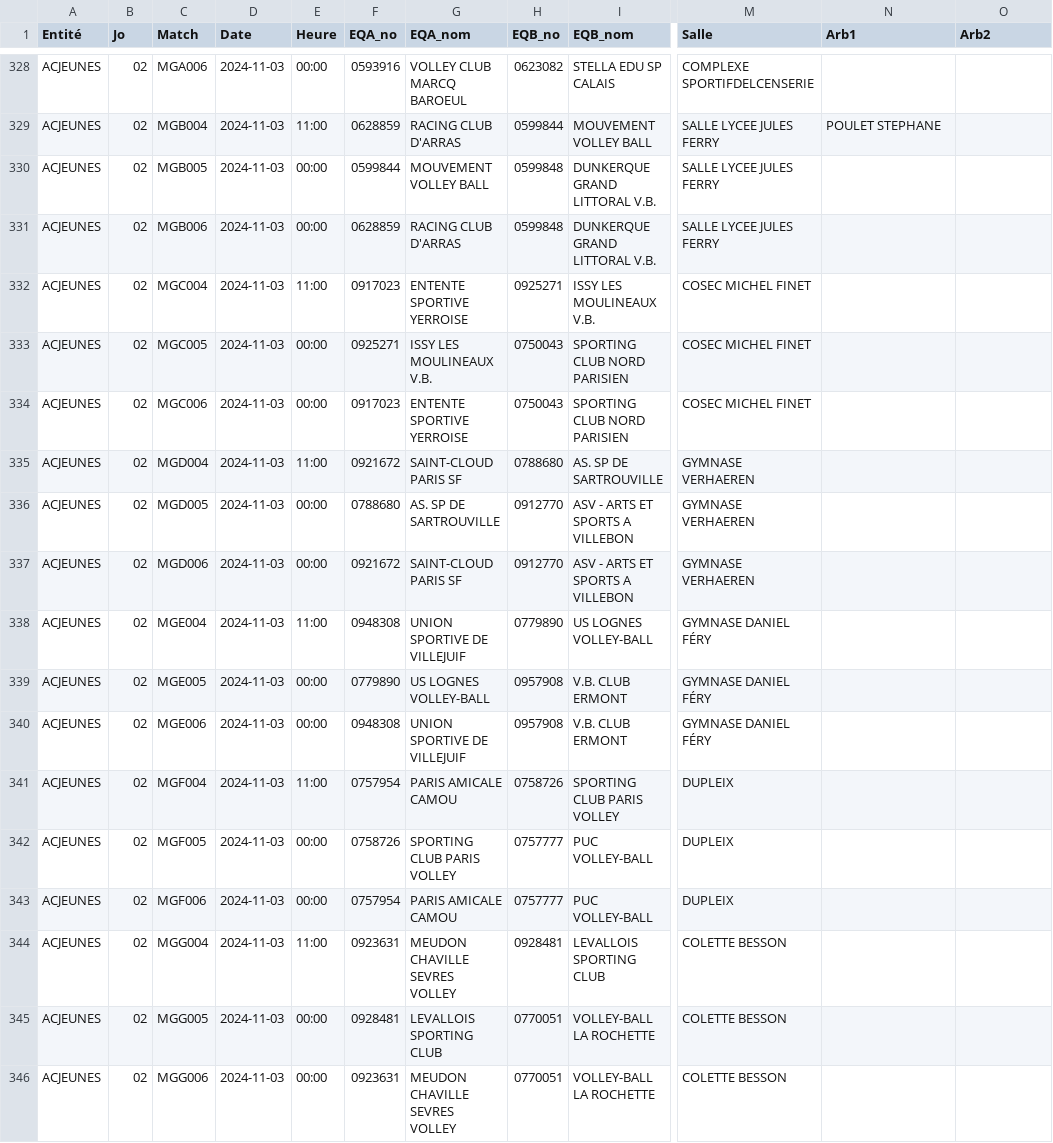
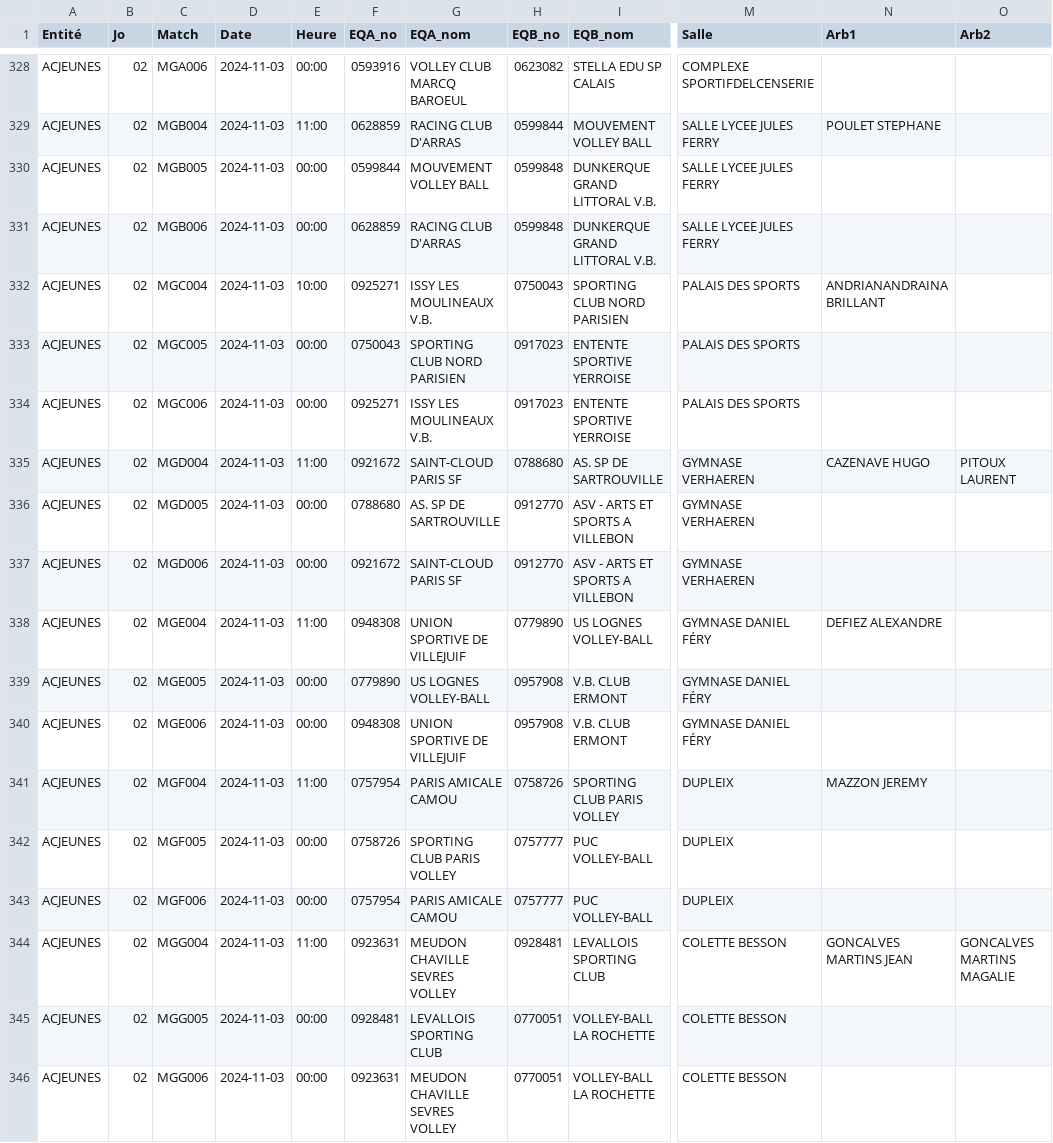
Before and after one commit to gillesdandrea/vb-stats, a CSV file: public/data/FFVB-2025-CDF-M15F.CSV, drawn as a sheet; only a part is shown, gaps mark what is left out; the diff covers the shown part only; the diff names each change by its address in the sheet, - before the commit and + after, or states it on an @@ line.

```diff
--- a/public/data/FFVB-2025-CDF-M15F.CSV
+++ b/public/data/FFVB-2025-CDF-M15F.CSV
-E332 (Heure): 11:00
+E332 (Heure): 10:00
-F332 (EQA_no): 0917023
+F332 (EQA_no): 0925271
-G332 (EQA_nom): ENTENTE SPORTIVE YERROISE
+G332 (EQA_nom): ISSY LES MOULINEAUX V.B.
-H332 (EQB_no): 0925271
+H332 (EQB_no): 0750043
-I332 (EQB_nom): ISSY LES MOULINEAUX V.B.
+I332 (EQB_nom): SPORTING CLUB NORD PARISIEN
-M332:M334 (Salle): COSEC MICHEL FINET
+M332:M334 (Salle): PALAIS DES SPORTS
-N332 (Arb1): (empty)
+N332 (Arb1): ANDRIANANDRAINA BRILLANT
-F333 (EQA_no): 0925271
+F333 (EQA_no): 0750043
-G333 (EQA_nom): ISSY LES MOULINEAUX V.B.
+G333 (EQA_nom): SPORTING CLUB NORD PARISIEN
-H333:H334 (EQB_no): 0750043
+H333:H334 (EQB_no): 0917023
-I333:I334 (EQB_nom): SPORTING CLUB NORD PARISIEN
+I333:I334 (EQB_nom): ENTENTE SPORTIVE YERROISE
-F334 (EQA_no): 0917023
+F334 (EQA_no): 0925271
-G334 (EQA_nom): ENTENTE SPORTIVE YERROISE
+G334 (EQA_nom): ISSY LES MOULINEAUX V.B.
-N335 (Arb1): (empty)
+N335 (Arb1): CAZENAVE HUGO
-O335 (Arb2): (empty)
+O335 (Arb2): PITOUX LAURENT
-N338 (Arb1): (empty)
+N338 (Arb1): DEFIEZ ALEXANDRE
-N341 (Arb1): (empty)
+N341 (Arb1): MAZZON JEREMY
-N344 (Arb1): (empty)
+N344 (Arb1): GONCALVES MARTINS JEAN
-O344 (Arb2): (empty)
+O344 (Arb2): GONCALVES MARTINS MAGALIE
```
Also changed, not shown: 88 edited cells elsewhere in this file, public/data/FFVB-2025-CDF-M15M.CSV, 8 other files.
